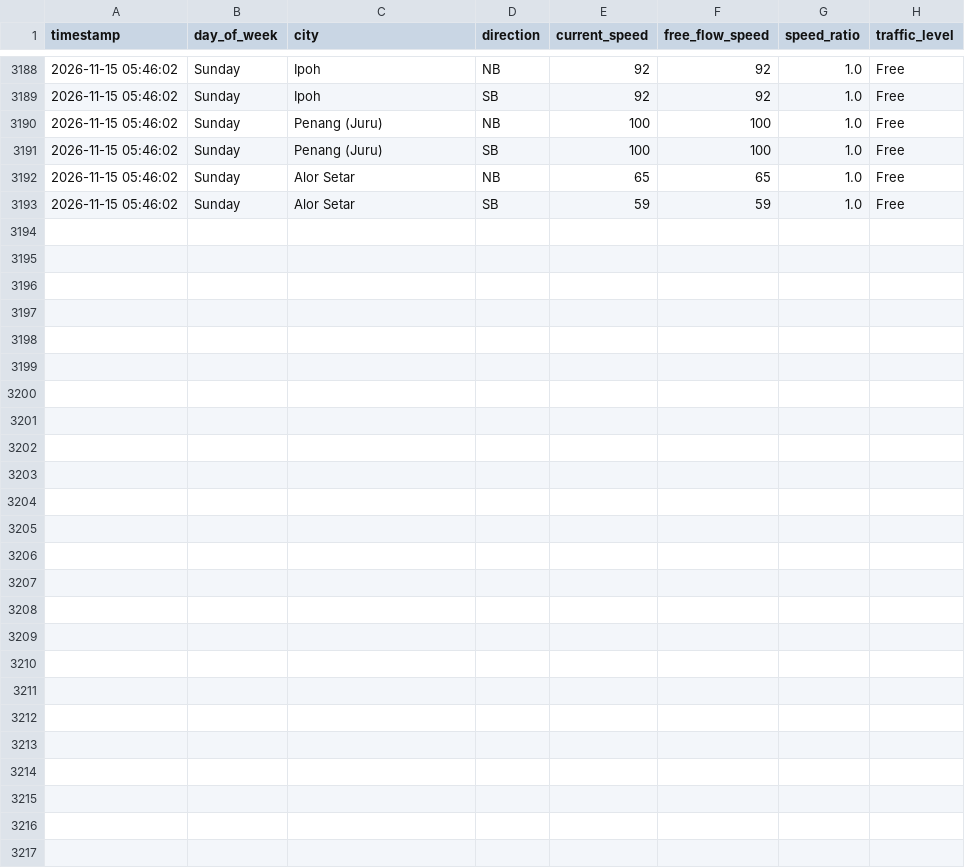
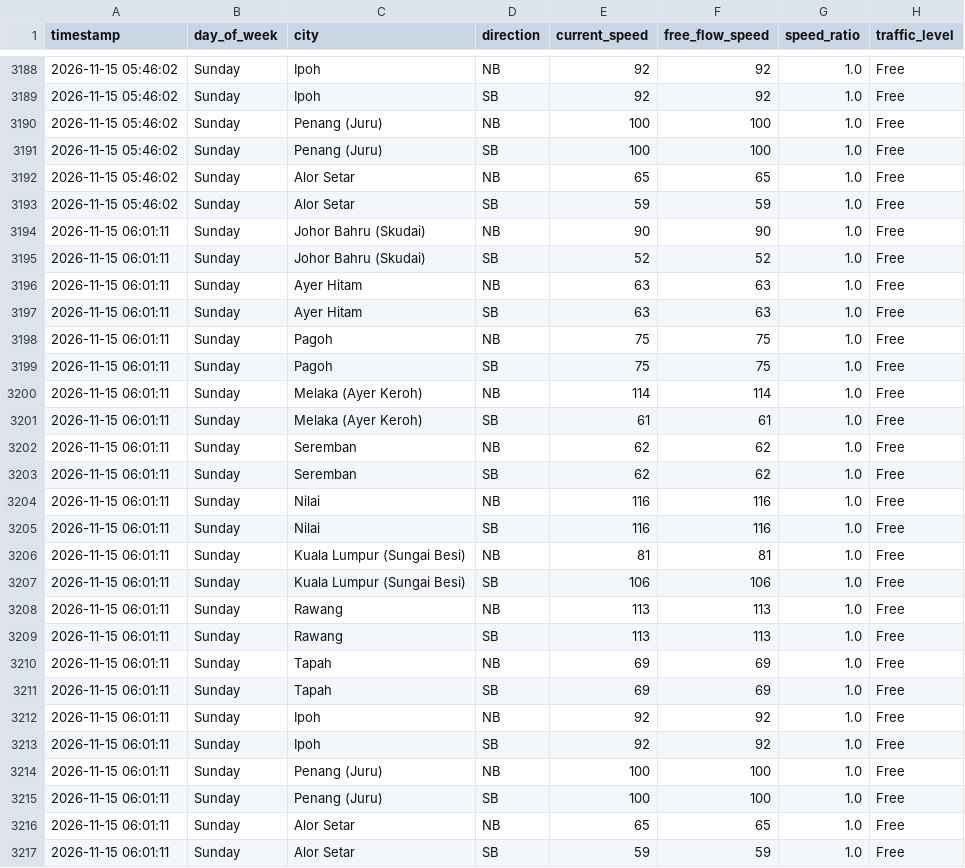
Before and after one commit to jieyuloh1011-lab/plus-highway-traffic, a CSV file: plus_highway_traffic.csv, drawn as a sheet; only a part is shown, gaps mark what is left out.

```diff
--- a/plus_highway_traffic.csv
+++ b/plus_highway_traffic.csv
@@ -3193 +3193,25 @@ timestamp,day_of_week,city,direction,current_speed,free_flow_speed,speed_ratio,t
 2026-11-15 05:46:02,Sunday,Alor Setar,SB,59,59,1.0,Free
+2026-11-15 06:01:11,Sunday,Johor Bahru (Skudai),NB,90,90,1.0,Free
+2026-11-15 06:01:11,Sunday,Johor Bahru (Skudai),SB,52,52,1.0,Free
+2026-11-15 06:01:11,Sunday,Ayer Hitam,NB,63,63,1.0,Free
+2026-11-15 06:01:11,Sunday,Ayer Hitam,SB,63,63,1.0,Free
+2026-11-15 06:01:11,Sunday,Pagoh,NB,75,75,1.0,Free
+2026-11-15 06:01:11,Sunday,Pagoh,SB,75,75,1.0,Free
+2026-11-15 06:01:11,Sunday,Melaka (Ayer Keroh),NB,114,114,1.0,Free
+2026-11-15 06:01:11,Sunday,Melaka (Ayer Keroh),SB,61,61,1.0,Free
+2026-11-15 06:01:11,Sunday,Seremban,NB,62,62,1.0,Free
+2026-11-15 06:01:11,Sunday,Seremban,SB,62,62,1.0,Free
+2026-11-15 06:01:11,Sunday,Nilai,NB,116,116,1.0,Free
+2026-11-15 06:01:11,Sunday,Nilai,SB,116,116,1.0,Free
+2026-11-15 06:01:11,Sunday,Kuala Lumpur (Sungai Besi),NB,81,81,1.0,Free
+2026-11-15 06:01:11,Sunday,Kuala Lumpur (Sungai Besi),SB,106,106,1.0,Free
+2026-11-15 06:01:11,Sunday,Rawang,NB,113,113,1.0,Free
+2026-11-15 06:01:11,Sunday,Rawang,SB,113,113,1.0,Free
+2026-11-15 06:01:11,Sunday,Tapah,NB,69,69,1.0,Free
+2026-11-15 06:01:11,Sunday,Tapah,SB,69,69,1.0,Free
+2026-11-15 06:01:11,Sunday,Ipoh,NB,92,92,1.0,Free
+2026-11-15 06:01:11,Sunday,Ipoh,SB,92,92,1.0,Free
+2026-11-15 06:01:11,Sunday,Penang (Juru),NB,100,100,1.0,Free
+2026-11-15 06:01:11,Sunday,Penang (Juru),SB,100,100,1.0,Free
+2026-11-15 06:01:11,Sunday,Alor Setar,NB,65,65,1.0,Free
+2026-11-15 06:01:11,Sunday,Alor Setar,SB,59,59,1.0,Free
```
